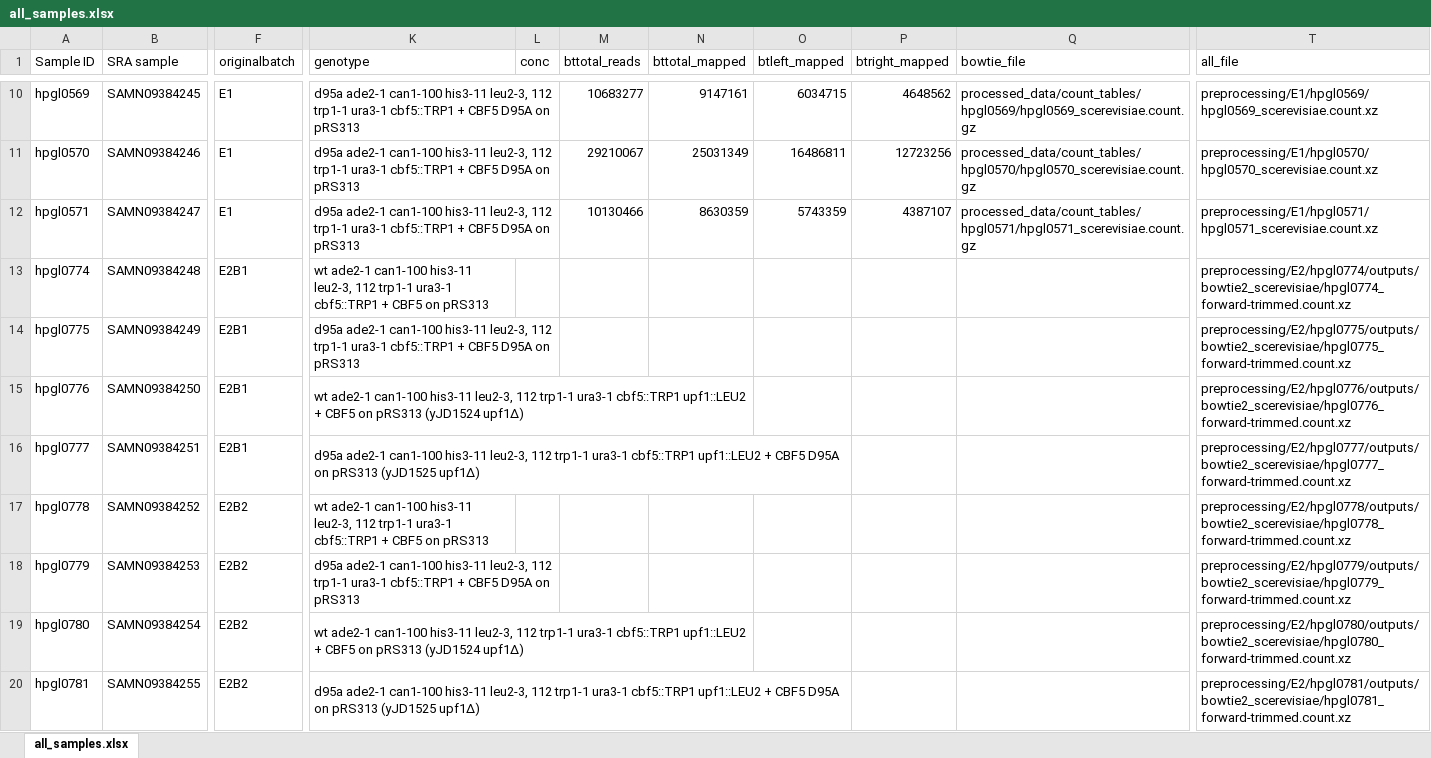
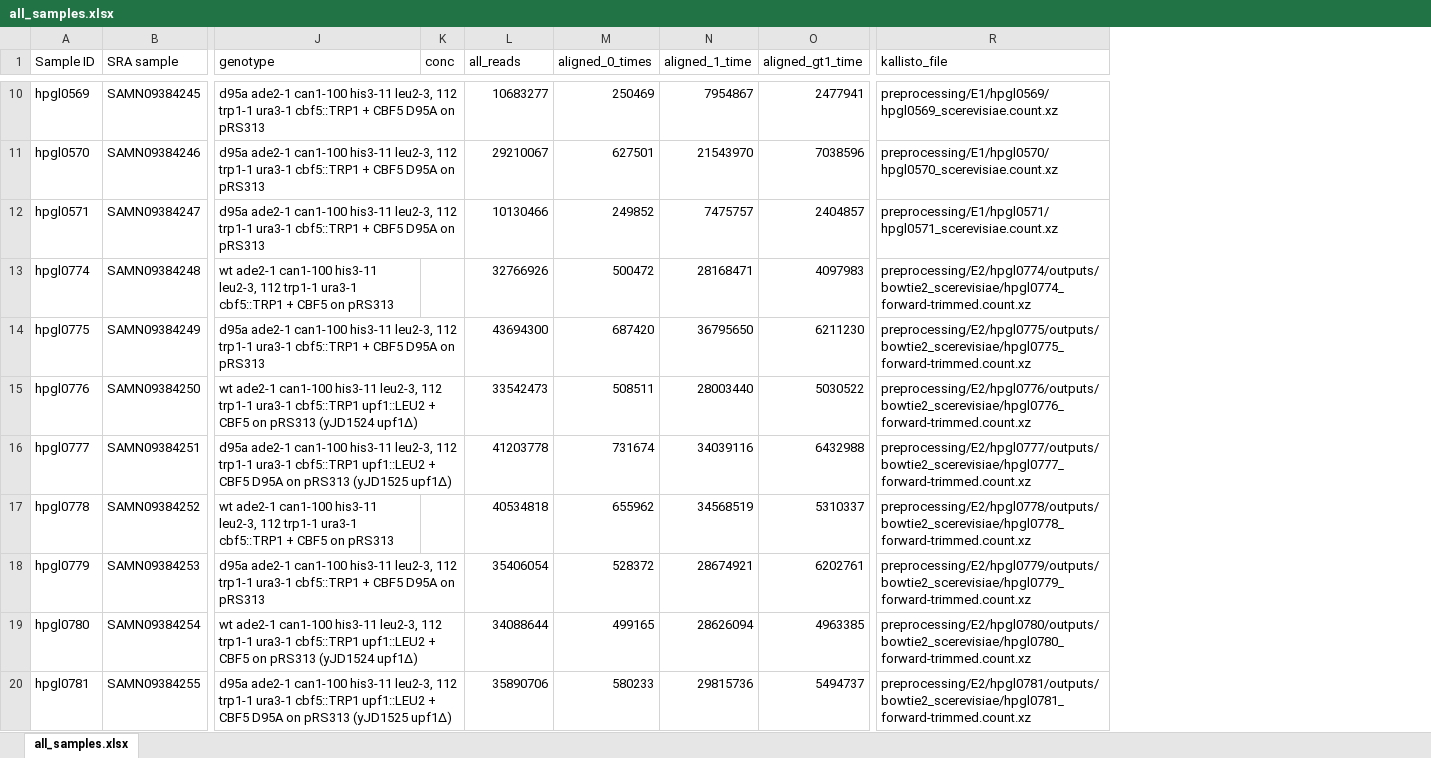
Before and after one commit to cmsvieira/scerevisiae_cbf5, an Excel workbook: sample_sheets/all_samples.xlsx, sheet all_samples.xlsx, drawn as a sheet; only a part is shown, gaps mark what is left out; values as stored, in another font and other column widths than the file's, no borders; removed rows and columns are numbered as before the commit, all else as after; the diff covers the shown part only; the diff names each change by its address in the sheet, - before the commit and + after, or states it on an @@ line.

Commit message:
removed extraneous empty counts, fixed the readme, and re-added the sample sheet with alignment statistics.

```diff
--- a/sample_sheets/all_samples.xlsx (sheet all_samples.xlsx)
+++ b/sample_sheets/all_samples.xlsx (sheet all_samples.xlsx)
-column F (originalbatch), rows 10-20: E1 | E1 | E1 | E2B1 | E2B1 | E2B1 | E2B1 | E2B2 | E2B2 | E2B2 | E2B2
-column N (bttotal_mapped), rows 10-12: 9147161 | 25031349 | 8630359
-column O (btleft_mapped), rows 10-12: 6034715 | 16486811 | 5743359
-column P (btright_mapped), rows 10-12: 4648562 | 12723256 | 4387107
-column Q (bowtie_file), rows 10-12: processed_data/count_tables/hpgl0569/hpgl0569_scerevisiae.count.gz | processed_data/count_tables/hpgl0570/hpgl0570_scerevisiae.count.gz | processed_data/count_tables/hpgl0571/hpgl0571_scerevisiae.count.gz
+column M (aligned_0_times), rows 10-20: 250469 | 627501 | 249852 | 500472 | 687420 | 508511 | 731674 | 655962 | 528372 | 499165 | 580233
+column N (aligned_1_time), rows 10-20: 7954867 | 21543970 | 7475757 | 28168471 | 36795650 | 28003440 | 34039116 | 34568519 | 28674921 | 28626094 | 29815736
+column O (aligned_gt1_time), rows 10-20: 2477941 | 7038596 | 2404857 | 4097983 | 6211230 | 5030522 | 6432988 | 5310337 | 6202761 | 4963385 | 5494737
-L1: bttotal_reads
+L1: all_reads
-R1: all_file
+R1: kallisto_file
-L13 (all_reads): (empty)
+L13 (all_reads): 32766926
-L14 (all_reads): (empty)
+L14 (all_reads): 43694300
-K15:N15 merged
+J15:K15 merged
-L15 (all_reads): (empty)
+L15 (all_reads): 33542473
-K16:O16 merged
+J16:K16 merged
-L16 (all_reads): (empty)
+L16 (all_reads): 41203778
-L17 (all_reads): (empty)
+L17 (all_reads): 40534818
-L18 (all_reads): (empty)
+L18 (all_reads): 35406054
-K19:N19 merged
+J19:K19 merged
-L19 (all_reads): (empty)
+L19 (all_reads): 34088644
-K20:O20 merged
+J20:K20 merged
-L20 (all_reads): (empty)
+L20 (all_reads): 35890706
```
Also changed, not shown: 8 edited cells and merged cells elsewhere in this sheet, 25 other files.
